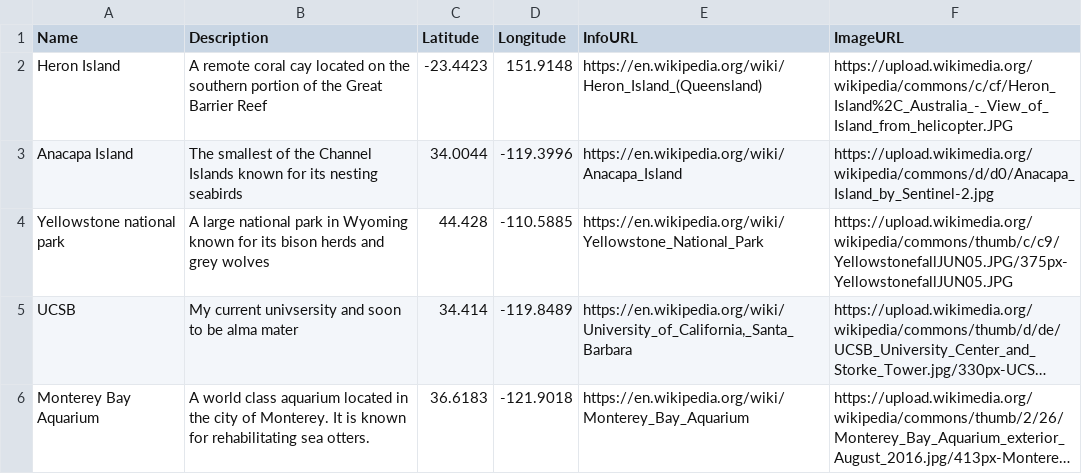
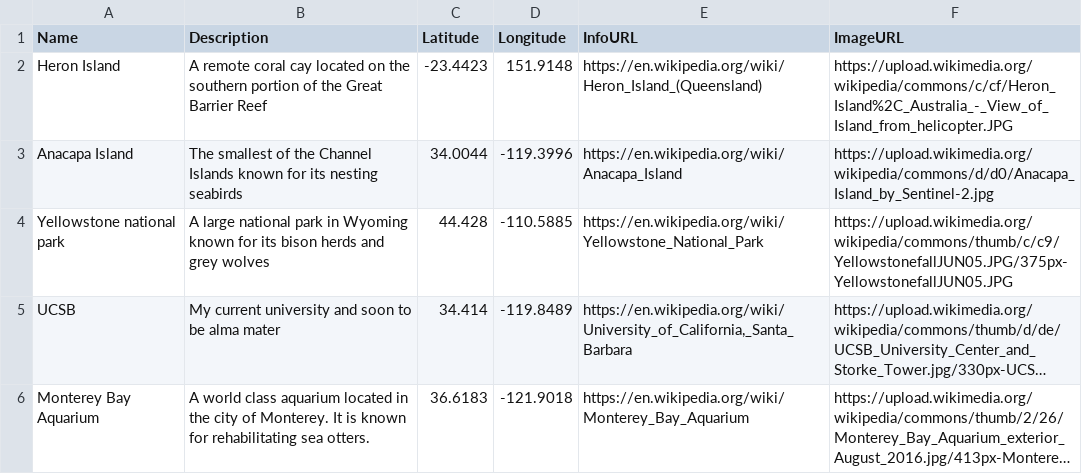
Before and after one commit to dkats50/dkats50.github.io, a CSV file: assignment.csv, drawn as a sheet; long unchanged cells end in …; the diff names each change by its address in the sheet, - before the commit and + after, or states it on an @@ line.

Commit message:
Update assignment.csv

```diff
--- a/assignment.csv
+++ b/assignment.csv
-B5 (Description): My current univsersity and soon…
+B5 (Description): My current university and soon…
```
